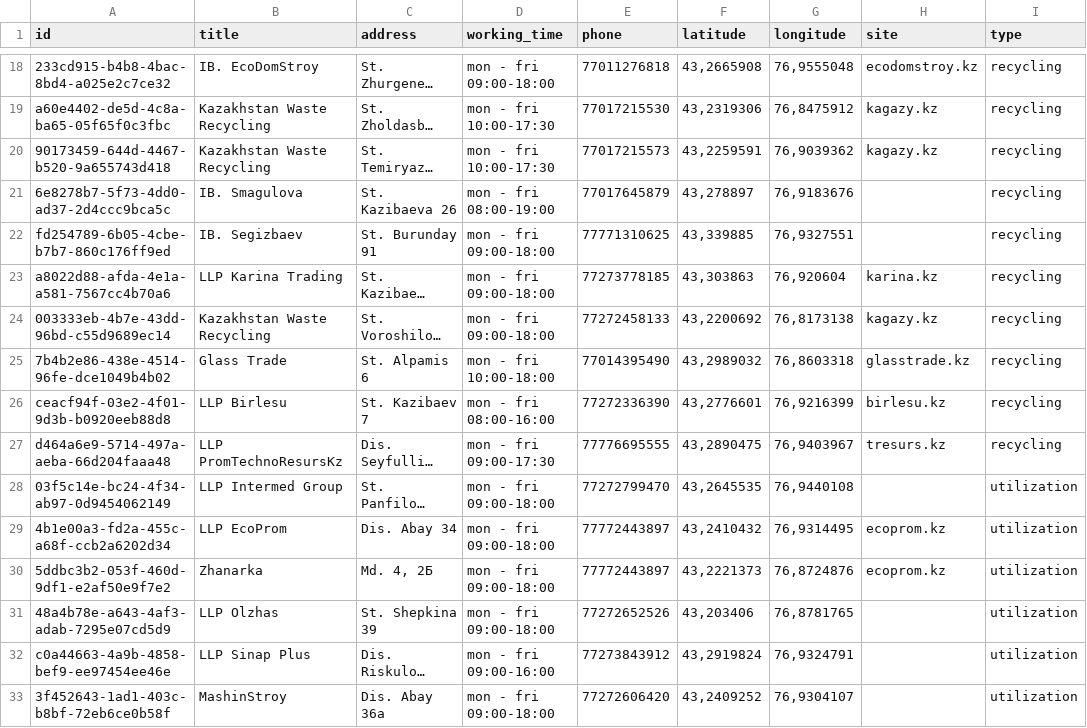
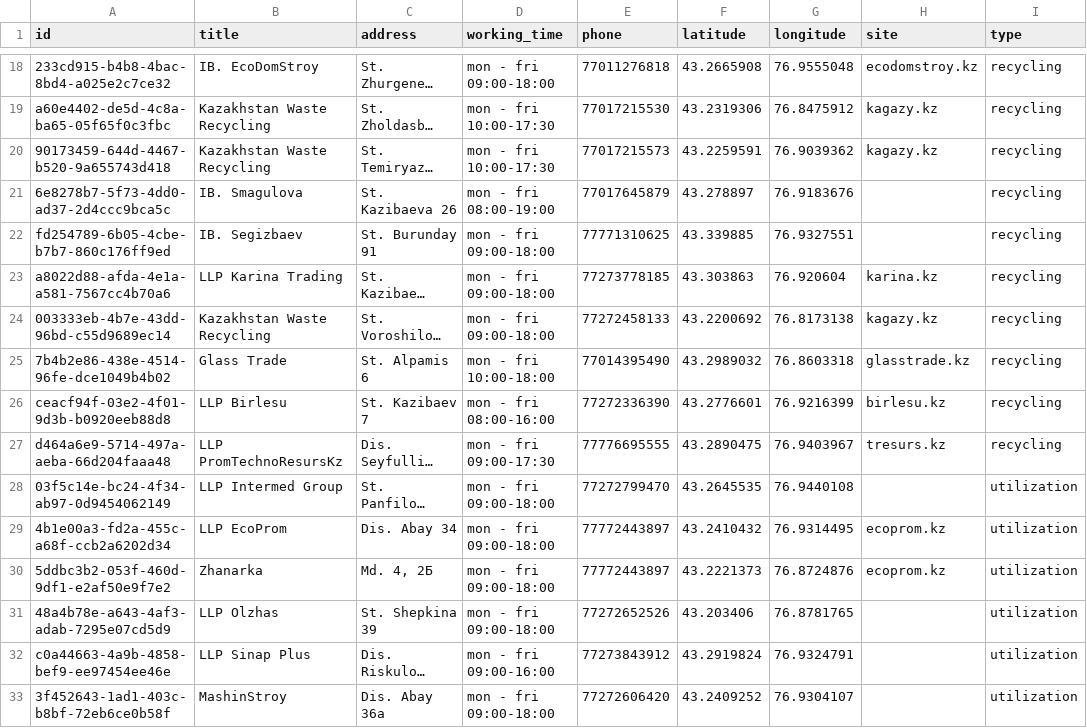
Before and after one commit to EcoBeko/docs, a CSV file: src/datasets/recycling_points.csv, drawn as a sheet; only a part is shown, gaps mark what is left out; long unchanged cells end in …; the diff covers the shown part only; the diff names each change by its address in the sheet, - before the commit and + after, or states it on an @@ line.

```diff
--- a/src/datasets/recycling_points.csv
+++ b/src/datasets/recycling_points.csv
-F18 (latitude): 43,2665908
+F18 (latitude): 43.2665908
-G18 (longitude): 76,9555048
+G18 (longitude): 76.9555048
-F19 (latitude): 43,2319306
+F19 (latitude): 43.2319306
-G19 (longitude): 76,8475912
+G19 (longitude): 76.8475912
-F20 (latitude): 43,2259591
+F20 (latitude): 43.2259591
-G20 (longitude): 76,9039362
+G20 (longitude): 76.9039362
-F21 (latitude): 43,278897
+F21 (latitude): 43.278897
-G21 (longitude): 76,9183676
+G21 (longitude): 76.9183676
-F22 (latitude): 43,339885
+F22 (latitude): 43.339885
-G22 (longitude): 76,9327551
+G22 (longitude): 76.9327551
-F23 (latitude): 43,303863
+F23 (latitude): 43.303863
-G23 (longitude): 76,920604
+G23 (longitude): 76.920604
-F24 (latitude): 43,2200692
+F24 (latitude): 43.2200692
-G24 (longitude): 76,8173138
+G24 (longitude): 76.8173138
-F25 (latitude): 43,2989032
+F25 (latitude): 43.2989032
-G25 (longitude): 76,8603318
+G25 (longitude): 76.8603318
-F26 (latitude): 43,2776601
+F26 (latitude): 43.2776601
-G26 (longitude): 76,9216399
+G26 (longitude): 76.9216399
-F27 (latitude): 43,2890475
+F27 (latitude): 43.2890475
-G27 (longitude): 76,9403967
+G27 (longitude): 76.9403967
-F28 (latitude): 43,2645535
+F28 (latitude): 43.2645535
-G28 (longitude): 76,9440108
+G28 (longitude): 76.9440108
-F29 (latitude): 43,2410432
+F29 (latitude): 43.2410432
-G29 (longitude): 76,9314495
+G29 (longitude): 76.9314495
-F30 (latitude): 43,2221373
+F30 (latitude): 43.2221373
-G30 (longitude): 76,8724876
+G30 (longitude): 76.8724876
-F31 (latitude): 43,203406
+F31 (latitude): 43.203406
-G31 (longitude): 76,8781765
+G31 (longitude): 76.8781765
-F32 (latitude): 43,2919824
+F32 (latitude): 43.2919824
-G32 (longitude): 76,9324791
+G32 (longitude): 76.9324791
-F33 (latitude): 43,2409252
+F33 (latitude): 43.2409252
-G33 (longitude): 76,9304107
+G33 (longitude): 76.9304107
```
Also changed, not shown: 60 edited cells elsewhere in this file, 1 other file.
